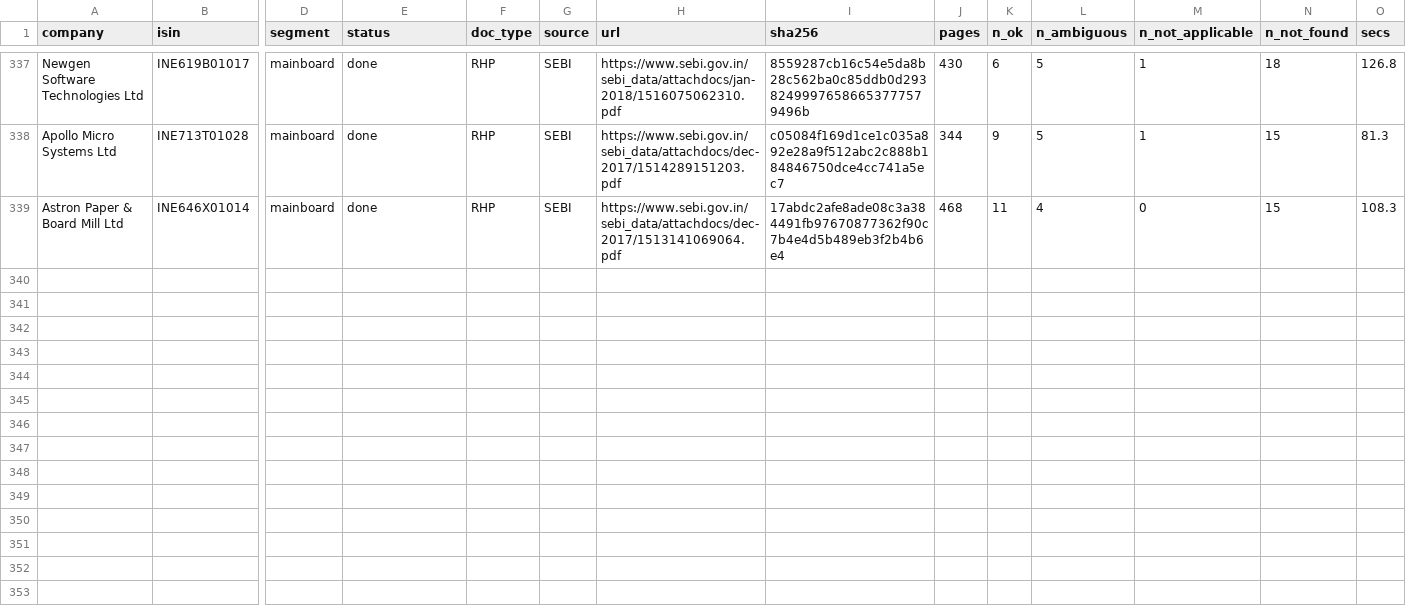
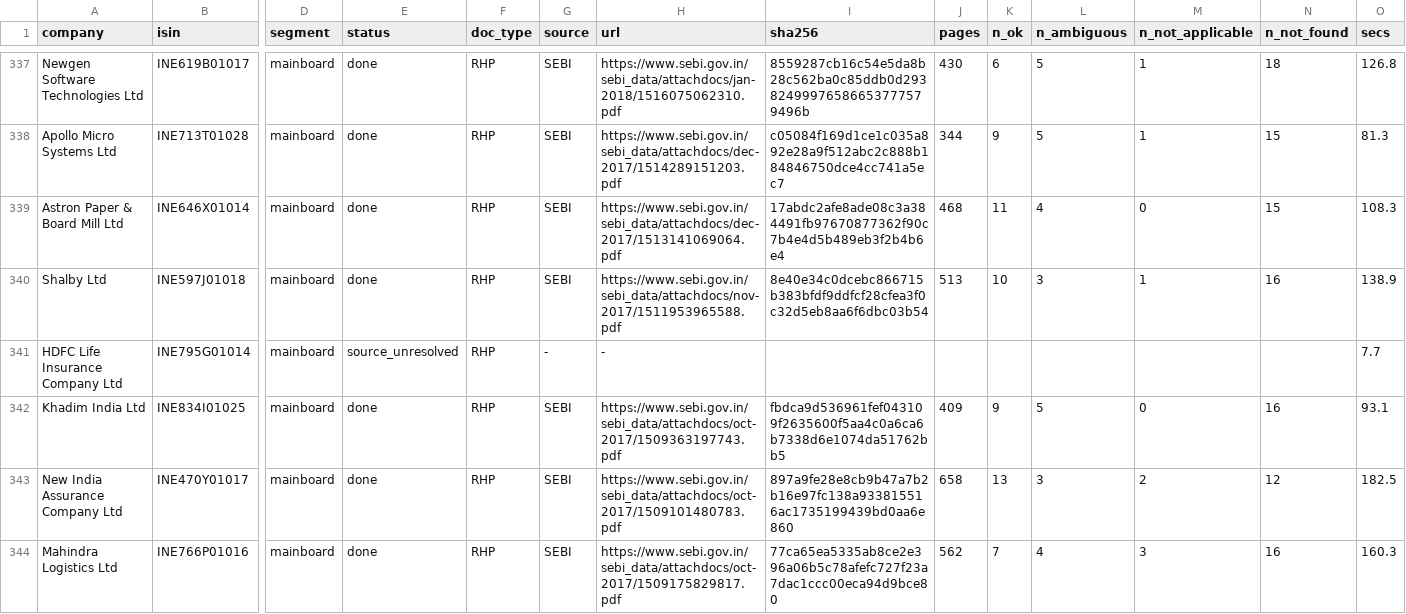
Before and after one commit to AshishKohar1/ipo-agent, a CSV file: data/rhp_progress.csv, drawn as a sheet; only a part is shown, gaps mark what is left out; rows hold the shown columns only; the diff names each change by its address in the sheet, - before the commit and + after, or states it on an @@ line.

```diff
--- a/data/rhp_progress.csv
+++ b/data/rhp_progress.csv
+row 340: Shalby Ltd | INE597J01018 | mainboard | done | RHP | SEBI | https://www.sebi.gov.in/sebi_data/attachdocs/nov-2017/1511953965588.pdf | 8e40e34c0dcebc866715b383bfdf9ddfcf28cfea3f0c32d5eb8aa6f6dbc03b54 | 513 | 10 | 3 | 1 | 16 | 138.9
+row 341: HDFC Life Insurance Company Ltd | INE795G01014 | mainboard | source_unresolved | RHP | - | - |  |  |  |  |  |  | 7.7
+row 342: Khadim India Ltd | INE834I01025 | mainboard | done | RHP | SEBI | https://www.sebi.gov.in/sebi_data/attachdocs/oct-2017/1509363197743.pdf | fbdca9d536961fef043109f2635600f5aa4c0a6ca6b7338d6e1074da51762bb5 | 409 | 9 | 5 | 0 | 16 | 93.1
+row 343: New India Assurance Company Ltd | INE470Y01017 | mainboard | done | RHP | SEBI | https://www.sebi.gov.in/sebi_data/attachdocs/oct-2017/1509101480783.pdf | 897a9fe28e8cb9b47a7b2b16e97fc138a933815516ac1735199439bd0aa6e860 | 658 | 13 | 3 | 2 | 12 | 182.5
+row 344: Mahindra Logistics Ltd | INE766P01016 | mainboard | done | RHP | SEBI | https://www.sebi.gov.in/sebi_data/attachdocs/oct-2017/1509175829817.pdf | 77ca65ea5335ab8ce2e396a06b5c78afefc727f23a7dac1ccc00eca94d9bce80 | 562 | 7 | 4 | 3 | 16 | 160.3
```
Also changed, not shown: 1 other file.
